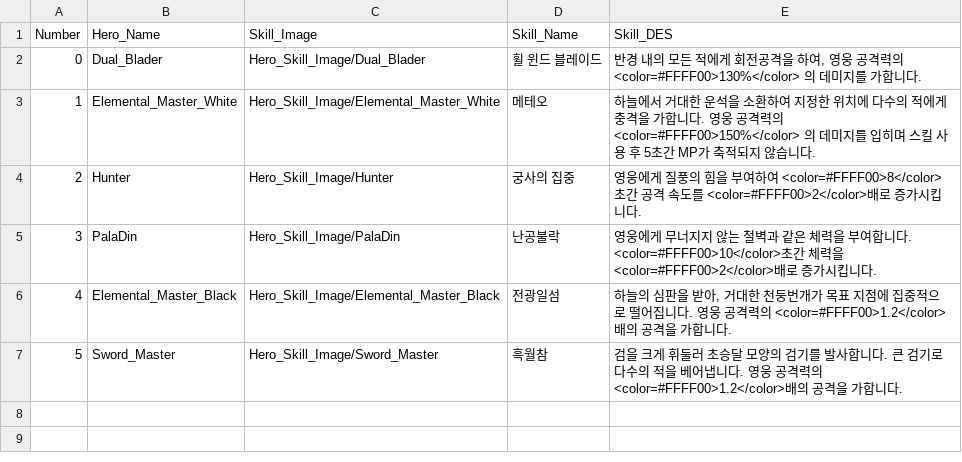
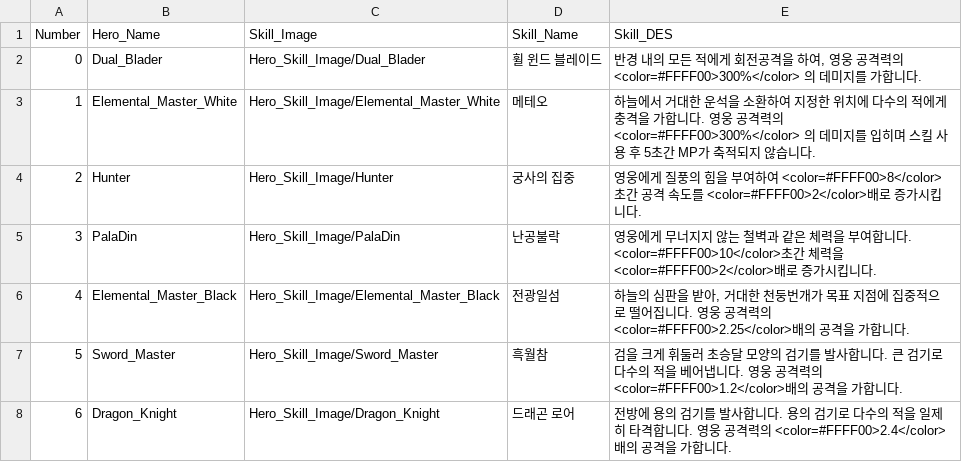
Before and after one commit to HOONSTREAM/Unity_IDLE_Game_Project, a CSV file: Assets/Resources/Datas/Hero_Skill.csv, drawn as a sheet.

```diff
--- a/Assets/Resources/Datas/Hero_Skill.csv
+++ b/Assets/Resources/Datas/Hero_Skill.csv
@@ -1,7 +1,8 @@
 Number,Hero_Name,Skill_Image,Skill_Name,Skill_DES
-0,Dual_Blader,Hero_Skill_Image/Dual_Blader,휠 윈드 블레이드,"반경 내의 모든 적에게 회전공격을 하여, 영웅 공격력의 <color=#FFFF00>130%</color> 의 데미지를 가합니다. "
-1,Elemental_Master_White,Hero_Skill_Image/Elemental_Master_White,메테오,하늘에서 거대한 운석을 소환하여 지정한 위치에 다수의 적에게 충격을 가합니다. 영웅 공격력의  <color=#FFFF00>150%</color> 의 데미지를 입히며 스킬 사용 후 5초간 MP가 축적되지 않습니다.
+0,Dual_Blader,Hero_Skill_Image/Dual_Blader,휠 윈드 블레이드,"반경 내의 모든 적에게 회전공격을 하여, 영웅 공격력의 <color=#FFFF00>300%</color> 의 데미지를 가합니다. "
+1,Elemental_Master_White,Hero_Skill_Image/Elemental_Master_White,메테오,하늘에서 거대한 운석을 소환하여 지정한 위치에 다수의 적에게 충격을 가합니다. 영웅 공격력의  <color=#FFFF00>300%</color> 의 데미지를 입히며 스킬 사용 후 5초간 MP가 축적되지 않습니다.
 2,Hunter,Hero_Skill_Image/Hunter,궁사의 집중,영웅에게 질풍의 힘을 부여하여 <color=#FFFF00>8</color>초간 공격 속도를 <color=#FFFF00>2</color>배로 증가시킵니다.
 3,PalaDin,Hero_Skill_Image/PalaDin,난공불락,영웅에게 무너지지 않는 철벽과 같은 체력을 부여합니다. <color=#FFFF00>10</color>초간 체력을 <color=#FFFF00>2</color>배로 증가시킵니다.
-4,Elemental_Master_Black,Hero_Skill_Image/Elemental_Master_Black,전광일섬,"하늘의 심판을 받아, 거대한 천둥번개가 목표 지점에 집중적으로 떨어집니다. 영웅 공격력의 <color=#FFFF00>1.2</color>배의 공격을 가합니다."
+4,Elemental_Master_Black,Hero_Skill_Image/Elemental_Master_Black,전광일섬,"하늘의 심판을 받아, 거대한 천둥번개가 목표 지점에 집중적으로 떨어집니다. 영웅 공격력의 <color=#FFFF00>2.25</color>배의 공격을 가합니다."
 5,Sword_Master,Hero_Skill_Image/Sword_Master,흑월참,검을 크게 휘둘러 초승달 모양의 검기를 발사합니다. 큰 검기로 다수의 적을 베어냅니다. 영웅 공격력의 <color=#FFFF00>1.2</color>배의 공격을 가합니다.
+6,Dragon_Knight,Hero_Skill_Image/Dragon_Knight,드래곤 로어,전방에 용의 검기를 발사합니다. 용의 검기로 다수의 적을 일제히 타격합니다. 영웅 공격력의 <color=#FFFF00>2.4</color>배의 공격을 가합니다.
```
Also changed, not shown: Assets/Resources/Datas/Hero_DES.csv, Assets/Resources/Datas/Relic_DES.csv, 45 other files.
